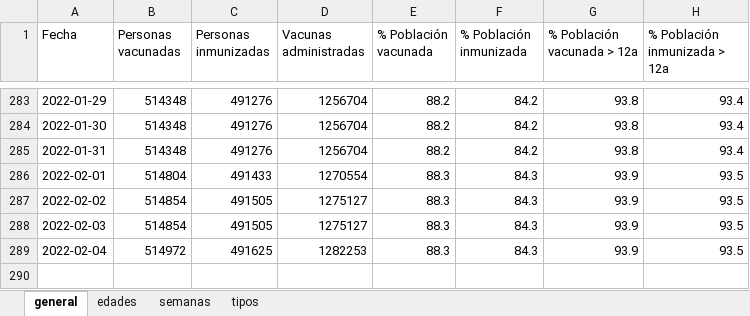
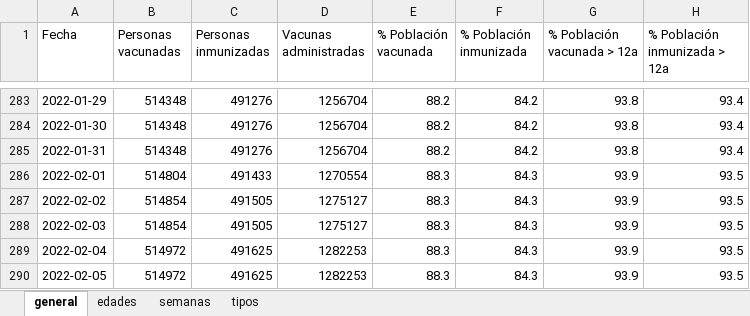
Before and after one commit to okaberocks/covid19-cantabria, an Excel workbook: data/input/covid19_vacunas.xlsx, sheet general, drawn as a sheet; only a part is shown, gaps mark what is left out; values as stored, in another font and other column widths than the file's, no borders; the diff names each change by its address in the sheet, - before the commit and + after, or states it on an @@ line.

```diff
--- a/data/input/covid19_vacunas.xlsx (sheet general)
+++ b/data/input/covid19_vacunas.xlsx (sheet general)
+row 290: 2022-02-05 | 514972 | 491625 | 1282253 | 88.3 | 84.3 | 93.9 | 93.5
```
Also changed, not shown: sheet edades, sheet tipos, 3 other files.
